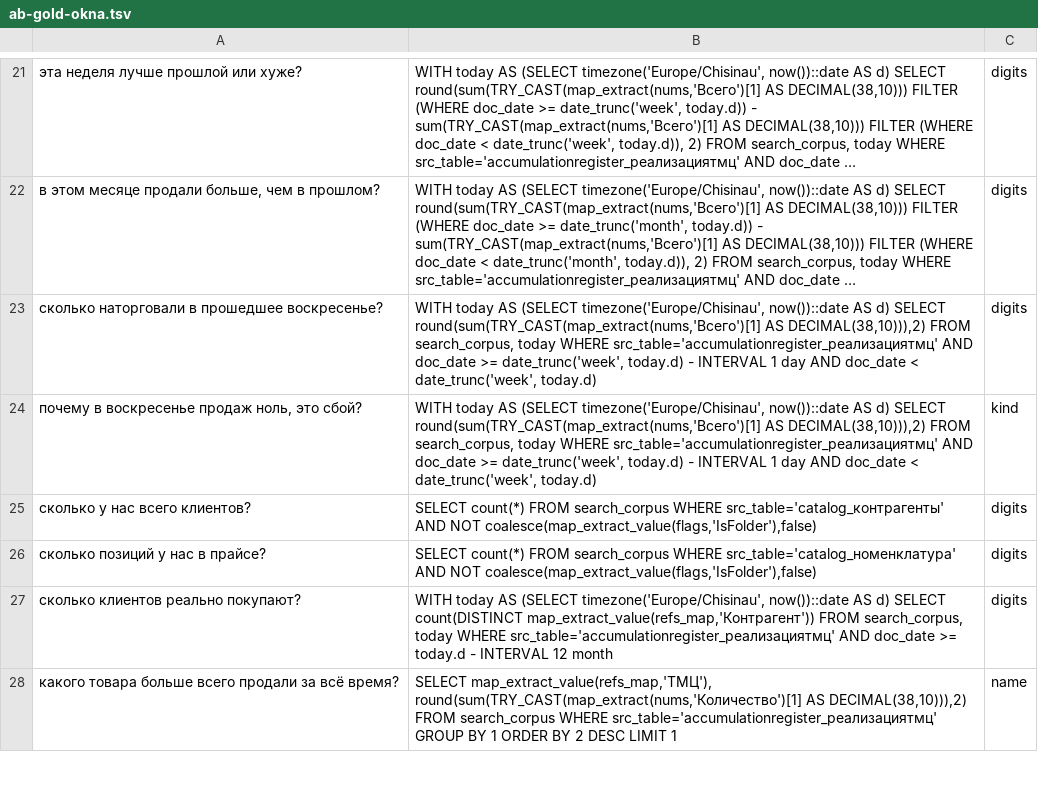
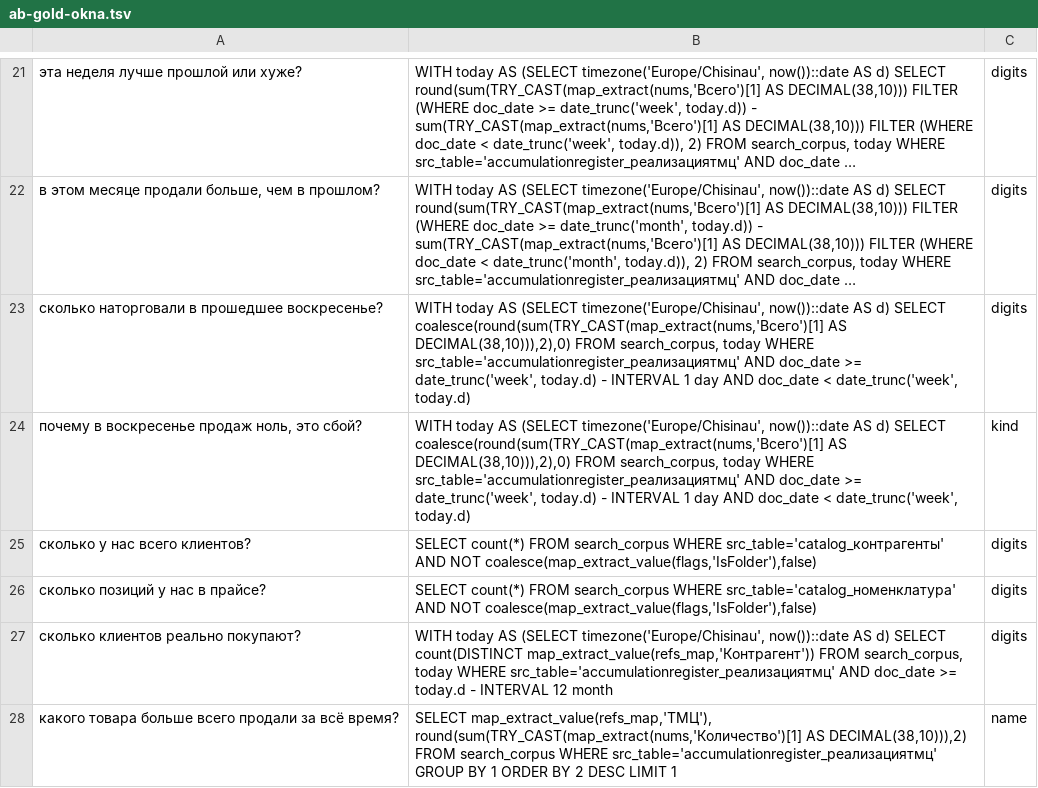
Before and after one commit to AHoHuMbl4/1c, a TSV file: ubuntu/serenedb/ab-gold-okna.tsv, drawn as a sheet; only a part is shown, gaps mark what is left out; long unchanged cells end in …; the diff names each change by its address in the sheet, - before the commit and + after, or states it on an @@ line.

```diff
--- a/ubuntu/serenedb/ab-gold-okna.tsv
+++ b/ubuntu/serenedb/ab-gold-okna.tsv
-B23:B24: …d) SELECT round(sum(TRY_CAST(map_extract(nums,'Всего')[1] AS DECIMAL(38,10))),2) FROM search_corpus,…
+B23:B24: …d) SELECT coalesce(round(sum(TRY_CAST(map_extract(nums,'Всего')[1] AS DECIMAL(38,10))),2),0) FROM search_corpus,…
```
Also changed, not shown: 8 other files.
